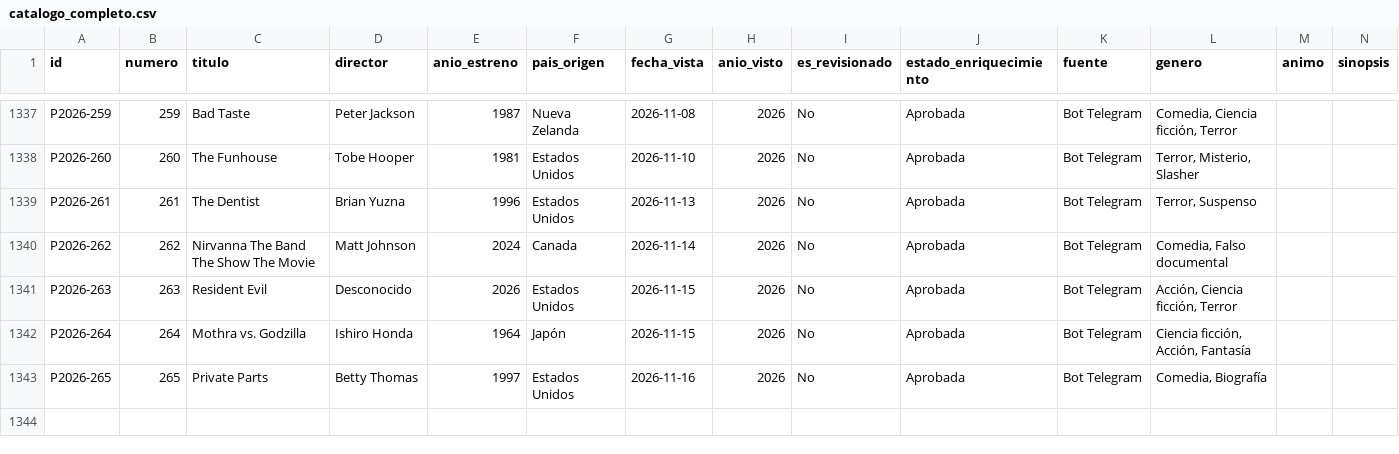
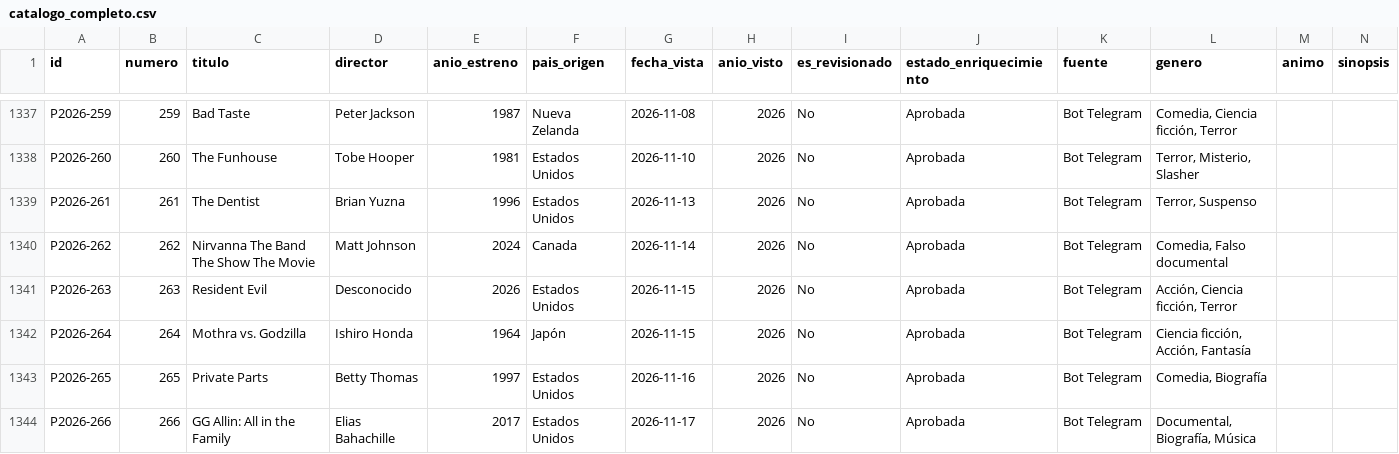
Before and after one commit to Arturogrottoli/IA-Automation-Movies, a CSV file: cerebro/catalogo_completo.csv, drawn as a sheet; only a part is shown, gaps mark what is left out; rows hold the shown columns only; the diff names each change by its address in the sheet, - before the commit and + after, or states it on an @@ line.

```diff
--- a/cerebro/catalogo_completo.csv
+++ b/cerebro/catalogo_completo.csv
+row 1344: P2026-266 | 266 | GG Allin: All in the Family | Elias Bahachille | 2017 | Estados Unidos | 2026-11-17 | 2026 | No | Aprobada | Bot Telegram | Documental, Biografía, Música
```
Also changed, not shown: 8 other files.
